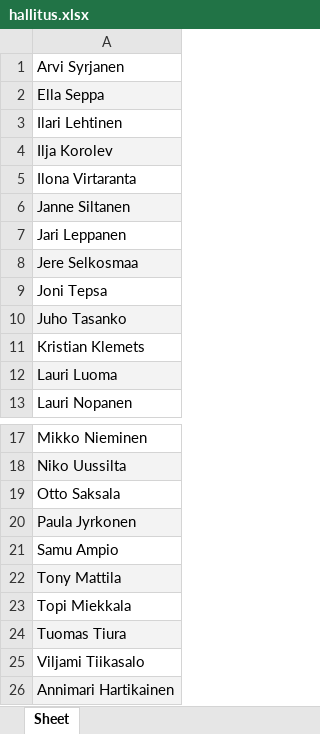
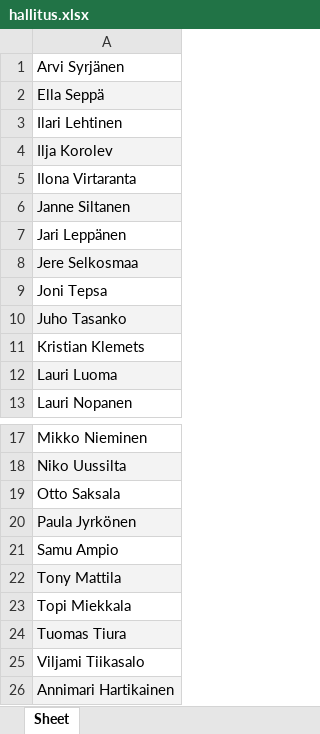
Before and after one commit to Zerottaja/TGBot, an Excel workbook: hallitus.xlsx, sheet Sheet, drawn as a sheet; only a part is shown, gaps mark what is left out; values as stored, in another font and other column widths than the file's, no borders; the diff names each change by its address in the sheet, - before the commit and + after, or states it on an @@ line.

```diff
--- a/hallitus.xlsx (sheet Sheet)
+++ b/hallitus.xlsx (sheet Sheet)
-A1: Arvi Syrjanen
+A1: Arvi Syrjänen
-A2: Ella Seppa
+A2: Ella Seppä
-A7: Jari Leppanen
+A7: Jari Leppänen
-A20: Paula Jyrkonen
+A20: Paula Jyrkönen
```
Also changed, not shown: 2 other files.
